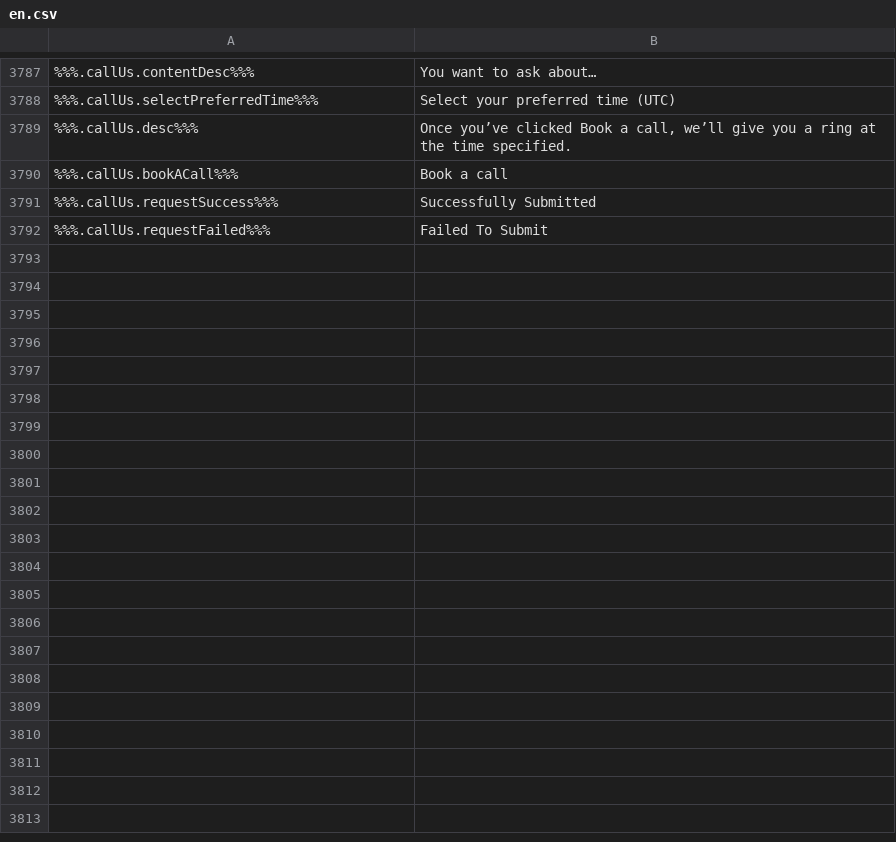
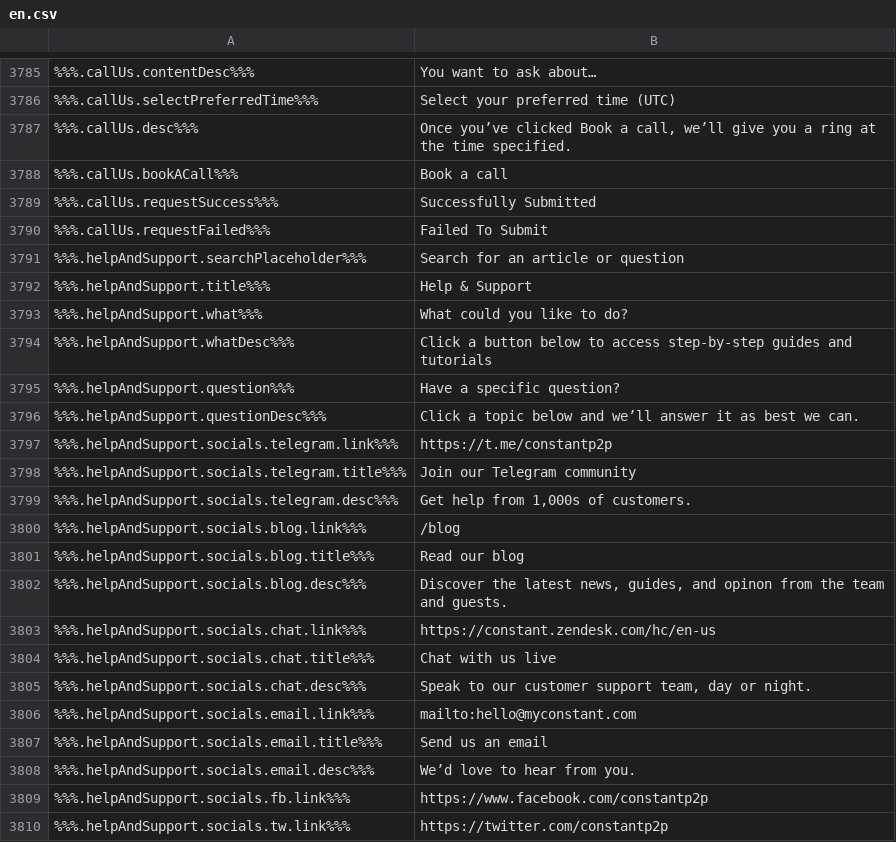
Before and after one commit to duyhtq/constant-web-i18n, a CSV file: store/en.csv, drawn as a sheet; only a part is shown, gaps mark what is left out; the diff covers the shown part only; the diff names each change by its address in the sheet, - before the commit and + after, or states it on an @@ line.

```diff
--- a/store/en.csv
+++ b/store/en.csv
+row 3791: %%%.helpAndSupport.searchPlaceholder%%% | Search for an article or question
+row 3792: %%%.helpAndSupport.title%%% | Help & Support
+row 3793: %%%.helpAndSupport.what%%% | What could you like to do?
+row 3794: %%%.helpAndSupport.whatDesc%%% | Click a button below to access step-by-step guides and tutorials
+row 3795: %%%.helpAndSupport.question%%% | Have a specific question?
+row 3796: %%%.helpAndSupport.questionDesc%%% | Click a topic below and we’ll answer it as best we can.
+row 3797: %%%.helpAndSupport.socials.telegram.link%%% | https://t.me/constantp2p
+row 3798: %%%.helpAndSupport.socials.telegram.title%%% | Join our Telegram community
+row 3799: %%%.helpAndSupport.socials.telegram.desc%%% | Get help from 1,000s of customers.
+row 3800: %%%.helpAndSupport.socials.blog.link%%% | /blog
+row 3801: %%%.helpAndSupport.socials.blog.title%%% | Read our blog
+row 3802: %%%.helpAndSupport.socials.blog.desc%%% | Discover the latest news, guides, and opinon from the team and guests.
+row 3803: %%%.helpAndSupport.socials.chat.link%%% | https://constant.zendesk.com/hc/en-us
+row 3804: %%%.helpAndSupport.socials.chat.title%%% | Chat with us live
+row 3805: %%%.helpAndSupport.socials.chat.desc%%% | Speak to our customer support team, day or night.
+row 3806: %%%.helpAndSupport.socials.email.link%%% | mailto:hello@myconstant.com
+row 3807: %%%.helpAndSupport.socials.email.title%%% | Send us an email
+row 3808: %%%.helpAndSupport.socials.email.desc%%% | We’d love to hear from you.
+row 3809: %%%.helpAndSupport.socials.fb.link%%% | https://www.facebook.com/constantp2p
+row 3810: %%%.helpAndSupport.socials.tw.link%%% | https://twitter.com/constantp2p
```
Also changed, not shown: 22 added rows, 7 removed rows, 1 moved row and 6 edited cells elsewhere in this file, 2 other files.
